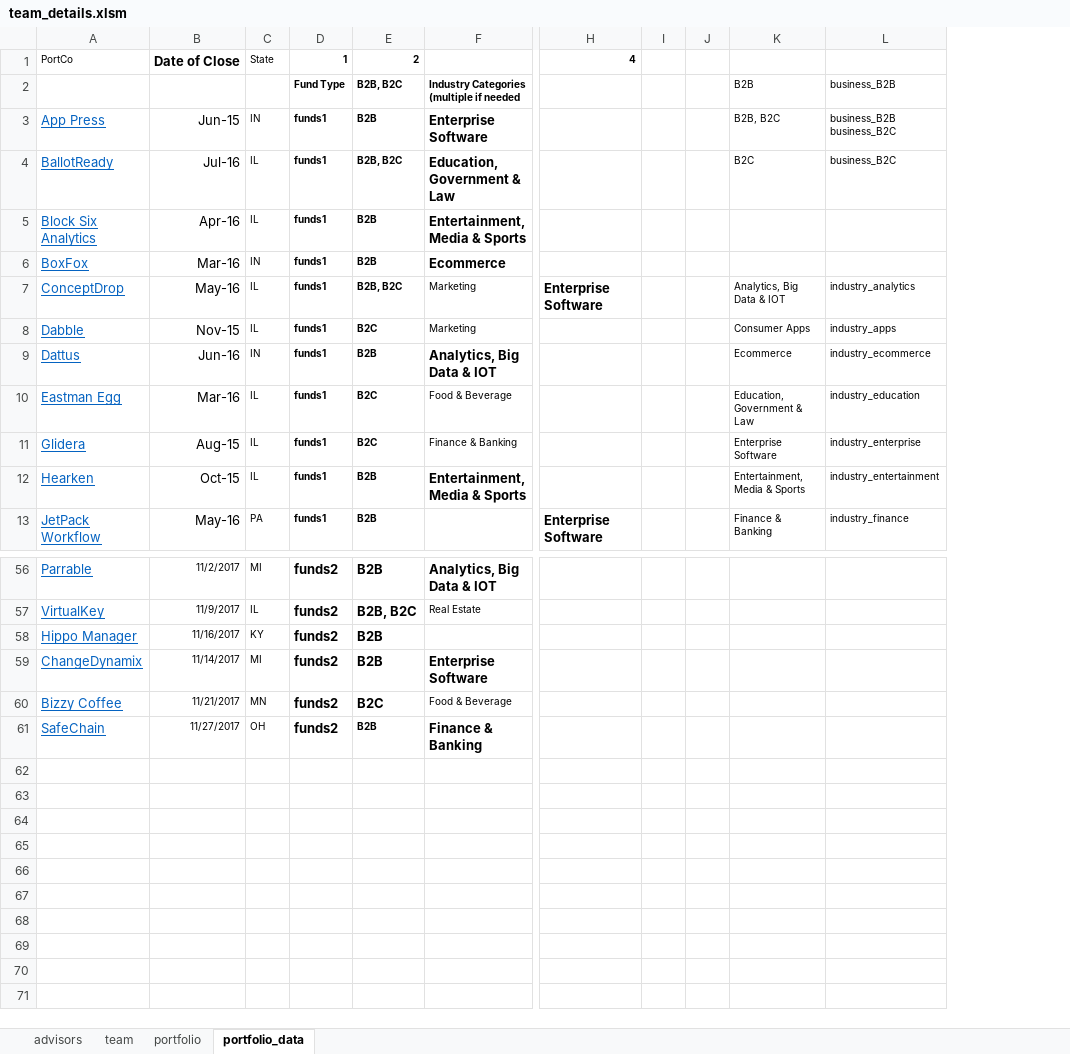
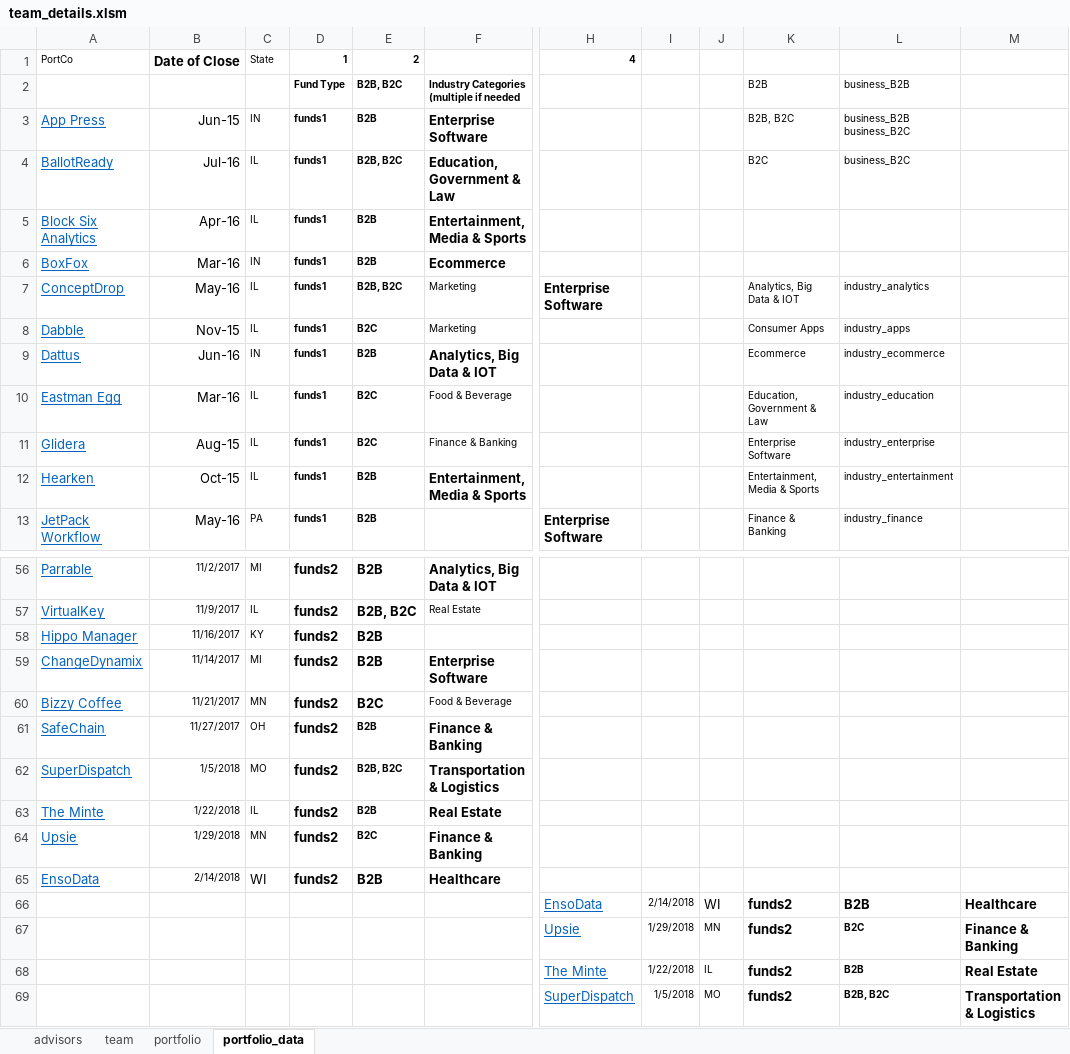
Before and after one commit to itsabhinaya/itsabhinaya.github.io, an Excel workbook: m25/other/team_details.xlsm, sheet portfolio_data, drawn as a sheet; only a part is shown, gaps mark what is left out; values as stored, in another font and other column widths than the file's, no borders; removed rows and columns are numbered as before the commit, all else as after; rows hold the shown columns only; the diff names each change by its address in the sheet, - before the commit and + after, or states it on an @@ line.

```diff
--- a/m25/other/team_details.xlsm (sheet portfolio_data)
+++ b/m25/other/team_details.xlsm (sheet portfolio_data)
-column I, empty
-column J, empty
+column I, empty
+column J, empty
+column M, empty
+row 62: SuperDispatch | 1/5/2018 | MO | funds2 | B2B, B2C | Transportation & Logistics
+row 63: The Minte | 1/22/2018 | IL | funds2 | B2B | Real Estate
+row 64: Upsie | 1/29/2018 | MN | funds2 | B2C | Finance & Banking
+row 65: EnsoData | 2/14/2018 | WI | funds2 | B2B | Healthcare
+row 66:  |  |  |  |  |  | EnsoData | 2/14/2018 | WI | funds2 | B2B | Healthcare
+row 67:  |  |  |  |  |  | Upsie | 1/29/2018 | MN | funds2 | B2C | Finance & Banking
+row 68:  |  |  |  |  |  | The Minte | 1/22/2018 | IL | funds2 | B2B | Real Estate
+row 69:  |  |  |  |  |  | SuperDispatch | 1/5/2018 | MO | funds2 | B2B, B2C | Transportation & Logistics
```
Also changed, not shown: sheet advisors, sheet team, sheet portfolio, 30 other files.
